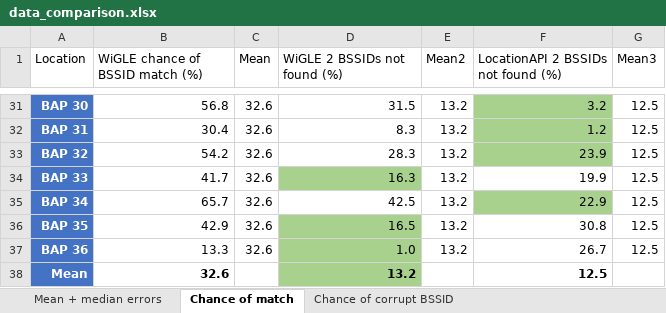
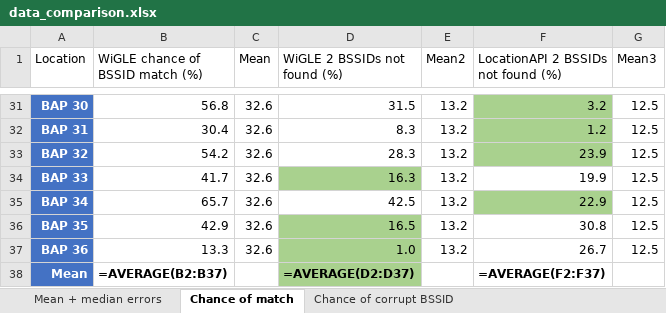
Before and after one commit to thomasjanssenR8/Localization, an Excel workbook: data/data_comparison.xlsx, sheet Chance of match, drawn as a sheet; only a part is shown, gaps mark what is left out; values as stored, in another font and other column widths than the file's, no borders; formulas without a stored value are shown as written; table styles not drawn; the diff names each change by its address in the sheet, - before the commit and + after, or states it on an @@ line.

Commit message:
Calculate chance of corrupt combination (LocationAPI)

```diff
--- a/data/data_comparison.xlsx (sheet Chance of match)
+++ b/data/data_comparison.xlsx (sheet Chance of match)
-B38 (WiGLE chance of BSSID match (%)): 32.6
+B38 (WiGLE chance of BSSID match (%)): =AVERAGE(B2:B37)
-D38 (WiGLE 2 BSSIDs not found (%)): 13.2
+D38 (WiGLE 2 BSSIDs not found (%)): =AVERAGE(D2:D37)
-F38: 12.5
+F38: =AVERAGE(F2:F37)
```
Also changed, not shown: sheet Chance of corrupt BSSID, sheet LocationAPI - with(out) RSSI, sheet Mean + median errors, 1 other file.
